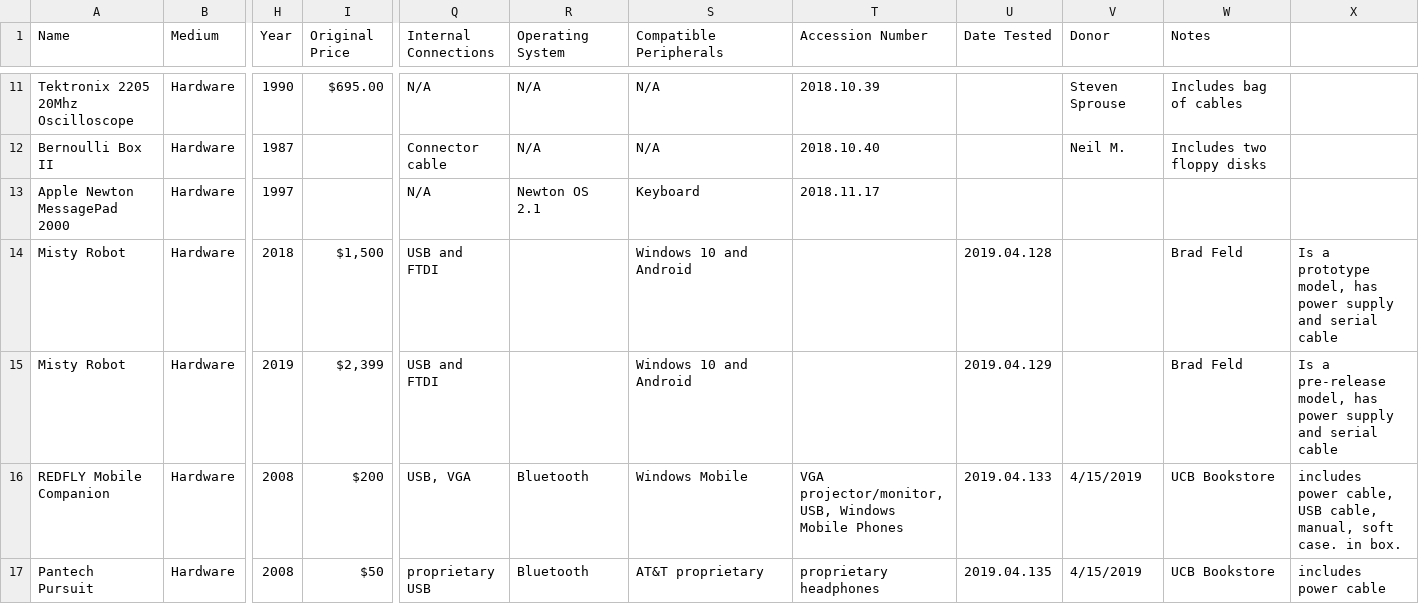
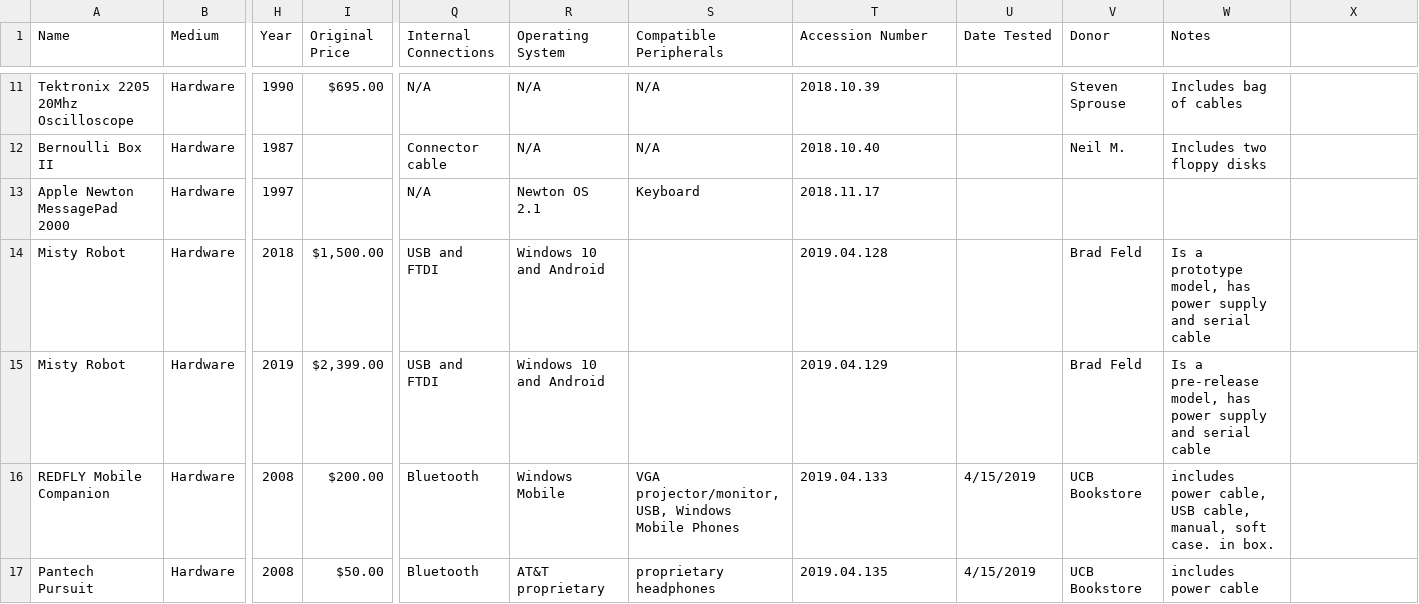
Before and after one commit to MediaArchaeologyLab/catalogue, a CSV file: Computing Devices.csv, drawn as a sheet; only a part is shown, gaps mark what is left out; the diff covers the shown part only; the diff names each change by its address in the sheet, - before the commit and + after, or states it on an @@ line.

Commit message:
Fixing misaligned col data

```diff
--- a/Computing Devices.csv
+++ b/Computing Devices.csv
-I14 (Original Price): $1,500
+I14 (Original Price): $1,500.00
-R14:R15 (Operating System): (empty)
+R14:R15 (Operating System): Windows 10 and Android
-S14:S15 (Compatible Peripherals): Windows 10 and Android
+S14:S15 (Compatible Peripherals): (empty)
-T14 (Accession Number): (empty)
+T14 (Accession Number): 2019.04.128
-U14 (Date Tested): 2019.04.128
+U14 (Date Tested): (empty)
-V14:V15 (Donor): (empty)
+V14:V15 (Donor): Brad Feld
-W14 (Notes): Brad Feld
+W14 (Notes): Is a prototype model, has power supply and serial cable
-X14: Is a prototype model, has power supply and serial cable
+X14: (empty)
-I15 (Original Price): $2,399
+I15 (Original Price): $2,399.00
-T15 (Accession Number): (empty)
+T15 (Accession Number): 2019.04.129
-U15 (Date Tested): 2019.04.129
+U15 (Date Tested): (empty)
-W15 (Notes): Brad Feld
+W15 (Notes): Is a pre-release model, has power supply and serial cable
-X15: Is a pre-release model, has power supply and serial cable
+X15: (empty)
-I16 (Original Price): $200
+I16 (Original Price): $200.00
-Q16 (Internal Connections): USB, VGA
+Q16 (Internal Connections): Bluetooth
-R16 (Operating System): Bluetooth
+R16 (Operating System): Windows Mobile
-S16 (Compatible Peripherals): Windows Mobile
+S16 (Compatible Peripherals): VGA projector/monitor, USB, Windows Mobile Phones
-T16 (Accession Number): VGA projector/monitor, USB, Windows Mobile Phones
+T16 (Accession Number): 2019.04.133
-U16 (Date Tested): 2019.04.133
+U16 (Date Tested): 4/15/2019
-V16:V17 (Donor): 4/15/2019
+V16:V17 (Donor): UCB Bookstore
-W16 (Notes): UCB Bookstore
+W16 (Notes): includes power cable, USB cable, manual, soft case. in box.
-X16: includes power cable, USB cable, manual, soft case. in box.
+X16: (empty)
-I17 (Original Price): $50
+I17 (Original Price): $50.00
-Q17 (Internal Connections): proprietary USB
+Q17 (Internal Connections): Bluetooth
-R17 (Operating System): Bluetooth
+R17 (Operating System): AT&T proprietary
-S17 (Compatible Peripherals): AT&T proprietary
+S17 (Compatible Peripherals): proprietary headphones
-T17 (Accession Number): proprietary headphones
+T17 (Accession Number): 2019.04.135
-U17 (Date Tested): 2019.04.135
+U17 (Date Tested): 4/15/2019
-W17 (Notes): UCB Bookstore
+W17 (Notes): includes power cable
-X17: includes power cable
+X17: (empty)
```
Also changed, not shown: 25 edited cells elsewhere in this file.
